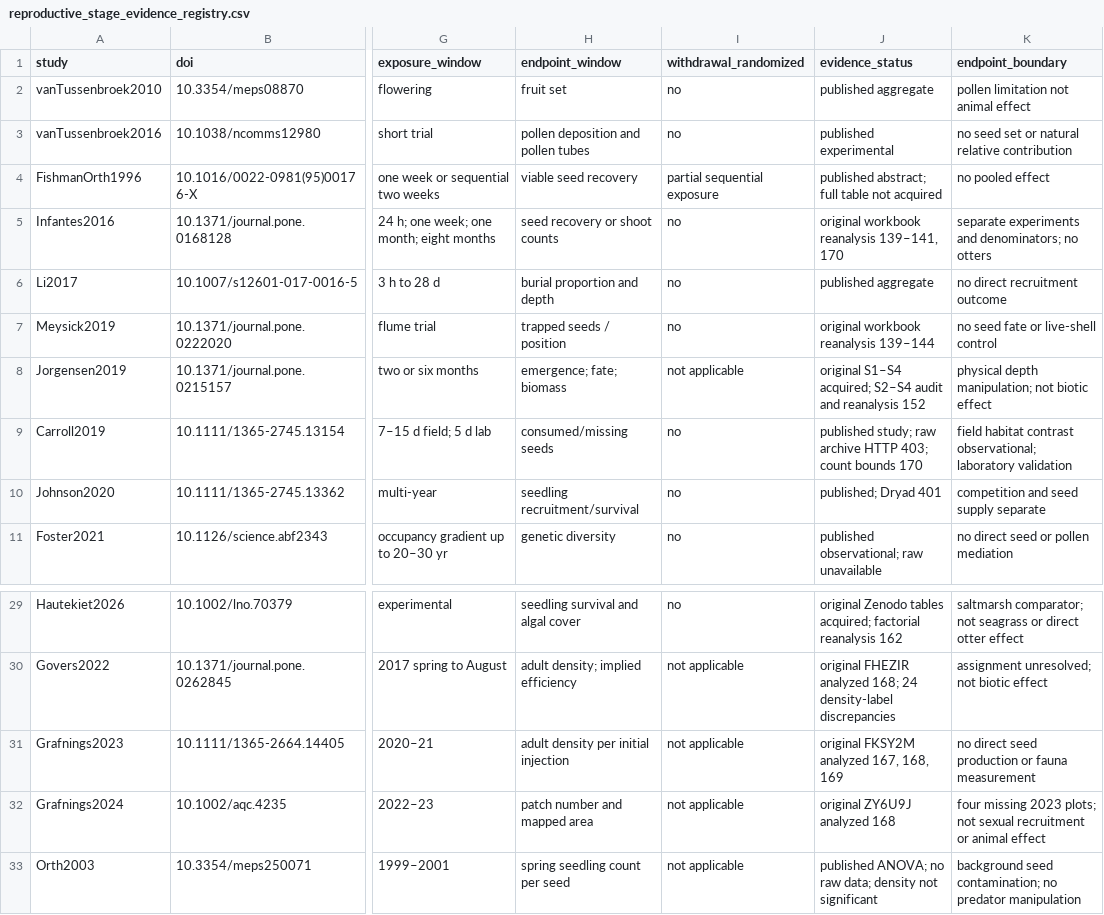
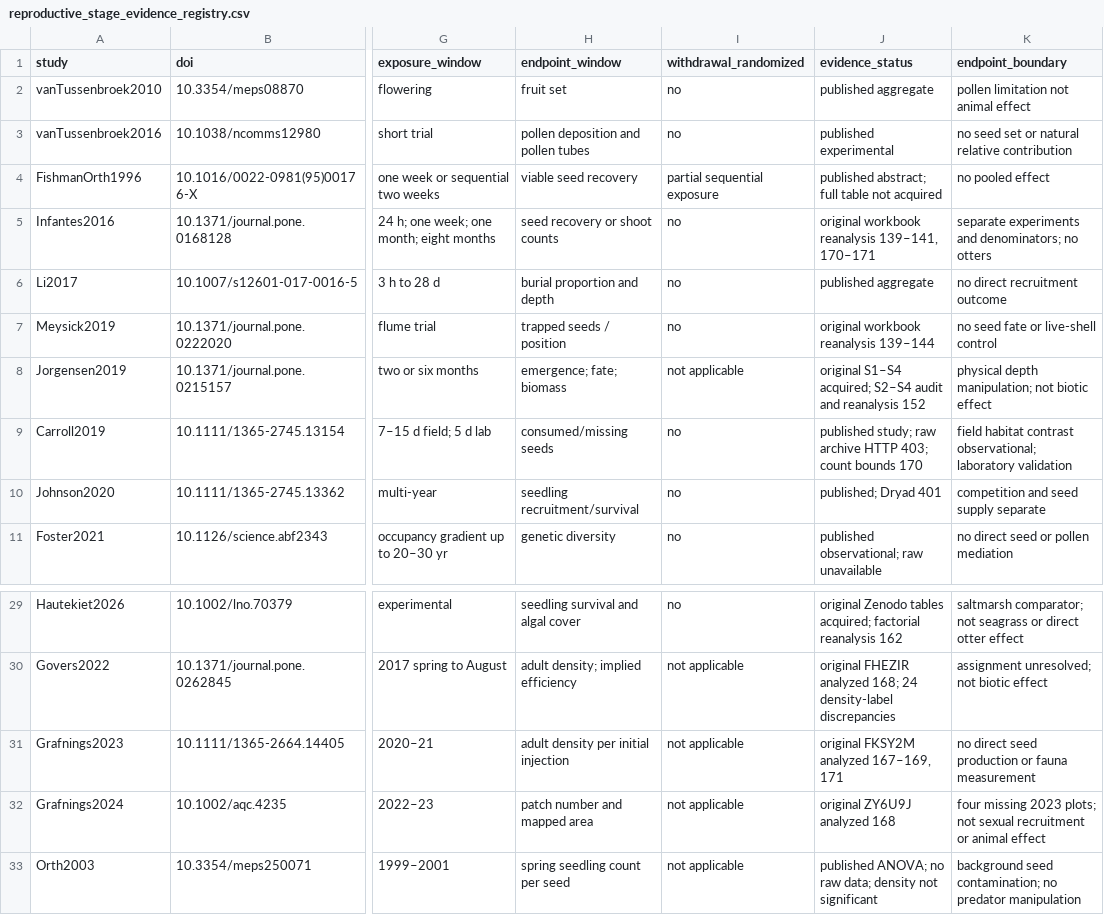
Before and after one commit to zuizui0223/Tampa, a CSV file: data/seagrass_interactions_v1/reproductive_stage_evidence_registry.csv, drawn as a sheet; only a part is shown, gaps mark what is left out; the diff names each change by its address in the sheet, - before the commit and + after, or states it on an @@ line.

```diff
--- a/data/seagrass_interactions_v1/reproductive_stage_evidence_registry.csv
+++ b/data/seagrass_interactions_v1/reproductive_stage_evidence_registry.csv
-J5 (evidence_status): original workbook reanalysis 139–141, 170
+J5 (evidence_status): original workbook reanalysis 139–141, 170–171
-J31 (evidence_status): original FKSY2M analyzed 167, 168, 169
+J31 (evidence_status): original FKSY2M analyzed 167–169, 171
```
Also changed, not shown: 3 other files.
